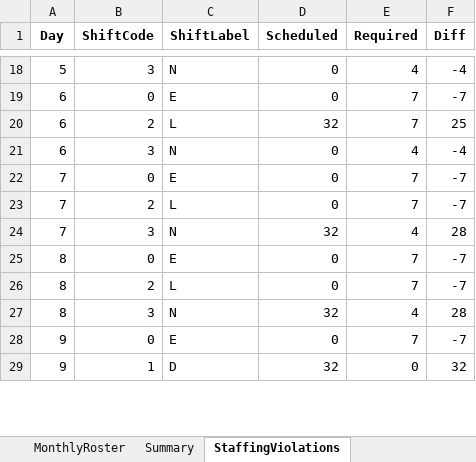
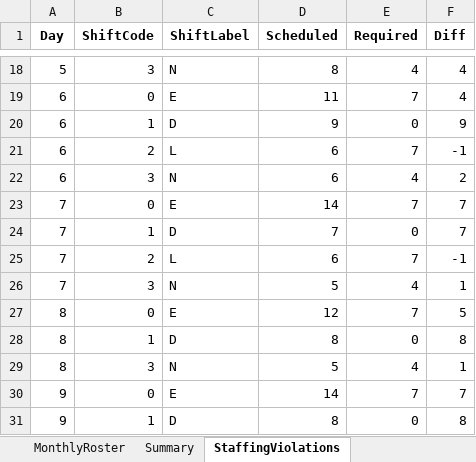
Before and after one commit to LucasGailliaerd/caseEibmcplex, an Excel workbook: CASE_E_output_A.xlsx, sheet StaffingViolations, drawn as a sheet; only a part is shown, gaps mark what is left out; values as stored, in another font and other column widths than the file's, no borders; removed rows and columns are numbered as before the commit, all else as after; the diff covers the shown part only; the diff names each change by its address in the sheet, - before the commit and + after, or states it on an @@ line.

```diff
--- a/CASE_E_output_A.xlsx (sheet StaffingViolations)
+++ b/CASE_E_output_A.xlsx (sheet StaffingViolations)
-D18 (Scheduled): 0
+D18 (Scheduled): 8
-F18 (Diff): -4
+F18 (Diff): 4
-D19 (Scheduled): 0
+D19 (Scheduled): 11
-F19 (Diff): -7
+F19 (Diff): 4
+row 20: 6 | 1 | D | 9 | 0 | 9
-D21 (Scheduled): 32
+D21 (Scheduled): 6
-F21 (Diff): 25
+F21 (Diff): -1
-D22 (Scheduled): 0
+D22 (Scheduled): 6
-F22 (Diff): -4
+F22 (Diff): 2
-D23 (Scheduled): 0
+D23 (Scheduled): 14
-F23 (Diff): -7
+F23 (Diff): 7
+row 24: 7 | 1 | D | 7 | 0 | 7
-D25 (Scheduled): 0
+D25 (Scheduled): 6
-F25 (Diff): -7
+F25 (Diff): -1
-D26 (Scheduled): 32
+D26 (Scheduled): 5
-F26 (Diff): 28
+F26 (Diff): 1
-D27 (Scheduled): 0
+D27 (Scheduled): 12
-F27 (Diff): -7
+F27 (Diff): 5
-row 26: 8 | 2 | L | 0 | 7 | -7
+row 28: 8 | 1 | D | 8 | 0 | 8
-D29 (Scheduled): 32
+D29 (Scheduled): 5
-F29 (Diff): 28
+F29 (Diff): 1
-D30 (Scheduled): 0
+D30 (Scheduled): 14
-F30 (Diff): -7
+F30 (Diff): 7
-D31 (Scheduled): 32
+D31 (Scheduled): 8
-F31 (Diff): 32
+F31 (Diff): 8
```
Also changed, not shown: other rows of this sheet, sheet MonthlyRoster, sheet Summary, CASE_E_INPUT.xlsx, 3 other files.
